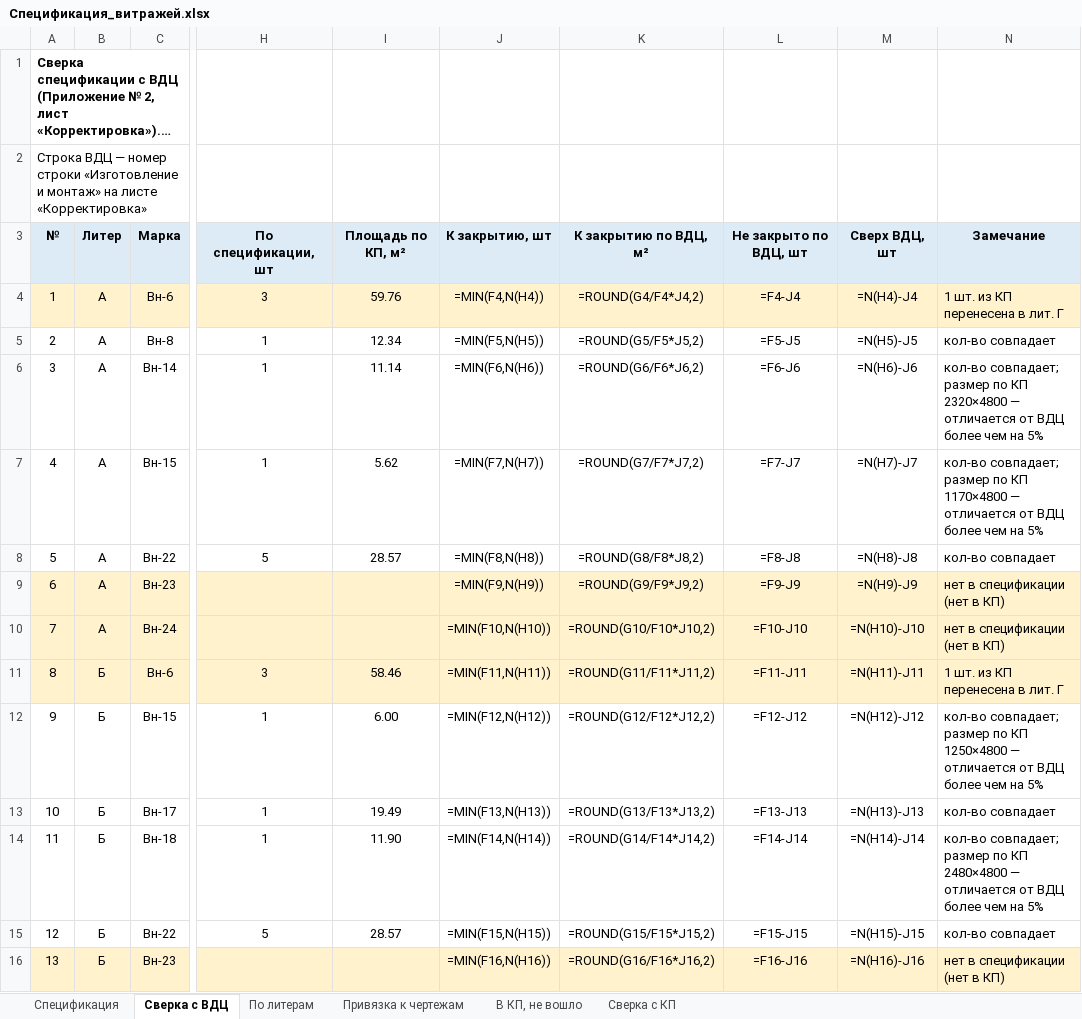
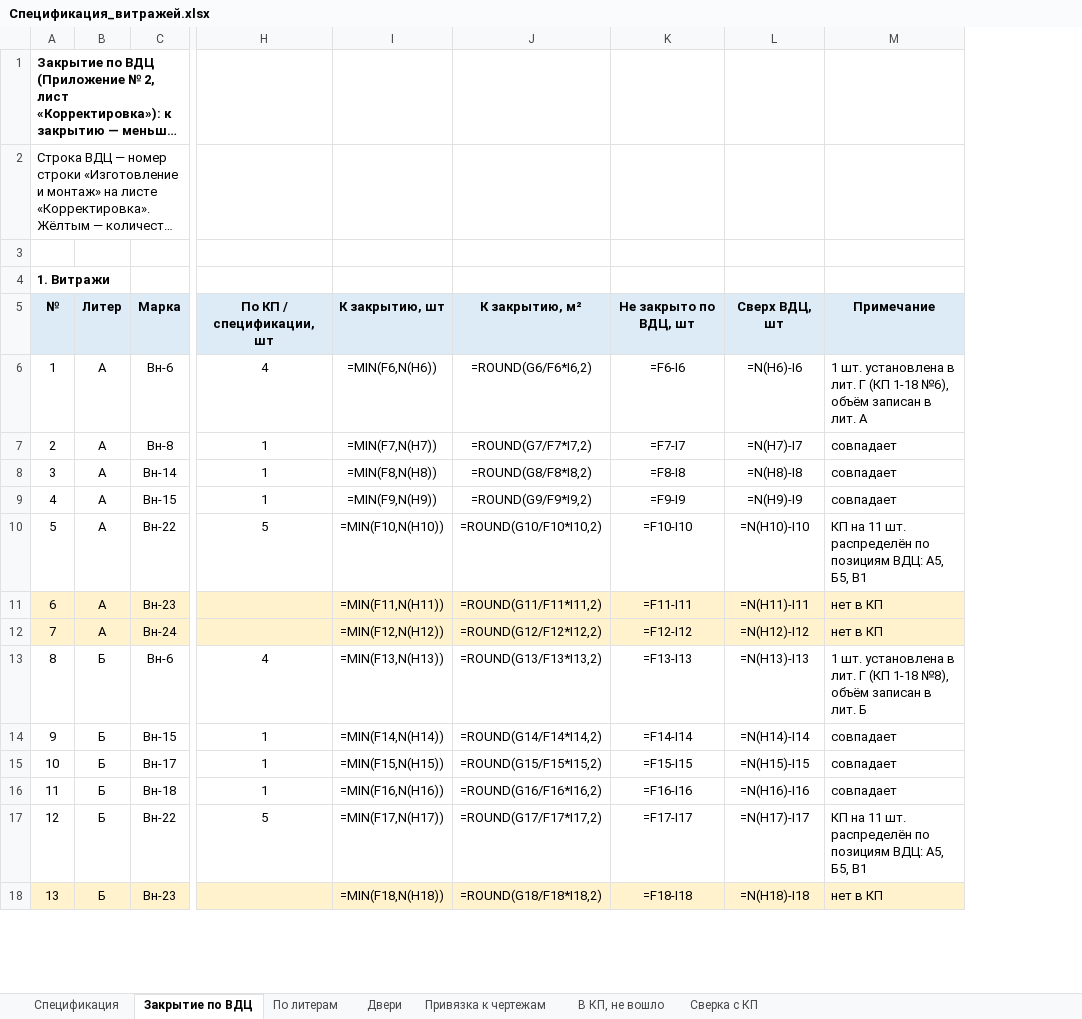
Before and after one commit to RedIndeez/trash, an Excel workbook: Спецификация_витражей.xlsx, sheet Закрытие по ВДЦ, drawn as a sheet; only a part is shown, gaps mark what is left out; long unchanged cells end in …; values as stored, in another font and other column widths than the file's, no borders; formulas without a stored value are shown as written; removed rows and columns are numbered as before the commit, all else as after; rows hold the shown columns only; the diff covers the shown part only; the diff names each change by its address in the sheet, - before the commit and + after, or states it on an @@ line.

```diff
--- a/Спецификация_витражей.xlsx (sheet Закрытие по ВДЦ)
+++ b/Спецификация_витражей.xlsx (sheet Закрытие по ВДЦ)
-sheet tab: Сверка с ВДЦ
+sheet tab: Закрытие по ВДЦ
+sheet tab: Двери
-column I, rows 3-15: Площадь по КП, м² | 59.76 | 12.34 | 11.14 | 5.62 | 28.57 |  |  | 58.46 | 6.00 | 19.49 | 11.90 | 28.57
-column K, rows 3-16: К закрытию по ВДЦ, м² | =ROUND(G4/F4*J4,2) | =ROUND(G5/F5*J5,2) | =ROUND(G6/F6*J6,2) | =ROUND(G7/F7*J7,2) | =ROUND(G8/F8*J8,2) | =ROUND(G9/F9*J9,2) | =ROUND(G10/F10*J10,2) | =ROUND(G11/F11*J11,2) | =ROUND(G12/F12*J12,2) | =ROUND(G13/F13*J13,2) | =ROUND(G14/F14*J14,2) | =ROUND(G15/F15*J15,2) | =ROUND(G16/F16*J16,2)
-column L, rows 3-16: Не закрыто по ВДЦ, шт | =F4-J4 | =F5-J5 | =F6-J6 | =F7-J7 | =F8-J8 | =F9-J9 | =F10-J10 | =F11-J11 | =F12-J12 | =F13-J13 | =F14-J14 | =F15-J15 | =F16-J16
-column M, rows 3-16: Сверх ВДЦ, шт | =N(H4)-J4 | =N(H5)-J5 | =N(H6)-J6 | =N(H7)-J7 | =N(H8)-J8 | =N(H9)-J9 | =N(H10)-J10 | =N(H11)-J11 | =N(H12)-J12 | =N(H13)-J13 | =N(H14)-J14 | =N(H15)-J15 | =N(H16)-J16
-column N, rows 3-16: Замечание | 1 шт. из КП перенесена в лит. Г | кол-во совпадает | кол-во совпадает; размер по КП 2320×4800 — отличается от ВДЦ более чем на 5% | кол-во совпадает; размер по КП 1170×4800 — отличается от ВДЦ более чем на 5% | кол-во совпадает | нет в спецификации (нет в КП) | нет в спецификации (нет в КП) | 1 шт. из КП перенесена в лит. Г | кол-во совпадает; размер по КП 1250×4800 — отличается от ВДЦ более чем на 5% | кол-во совпадает | кол-во совпадает; размер по КП 2480×4800 — отличается от ВДЦ более чем на 5% | кол-во совпадает | нет в спецификации (нет в КП)
+column J, rows 5-18: К закрытию, м² | =ROUND(G6/F6*I6,2) | =ROUND(G7/F7*I7,2) | =ROUND(G8/F8*I8,2) | =ROUND(G9/F9*I9,2) | =ROUND(G10/F10*I10,2) | =ROUND(G11/F11*I11,2) | =ROUND(G12/F12*I12,2) | =ROUND(G13/F13*I13,2) | =ROUND(G14/F14*I14,2) | =ROUND(G15/F15*I15,2) | =ROUND(G16/F16*I16,2) | =ROUND(G17/F17*I17,2) | =ROUND(G18/F18*I18,2)
+column K, rows 5-18: Не закрыто по ВДЦ, шт | =F6-I6 | =F7-I7 | =F8-I8 | =F9-I9 | =F10-I10 | =F11-I11 | =F12-I12 | =F13-I13 | =F14-I14 | =F15-I15 | =F16-I16 | =F17-I17 | =F18-I18
+column L, rows 5-18: Сверх ВДЦ, шт | =N(H6)-I6 | =N(H7)-I7 | =N(H8)-I8 | =N(H9)-I9 | =N(H10)-I10 | =N(H11)-I11 | =N(H12)-I12 | =N(H13)-I13 | =N(H14)-I14 | =N(H15)-I15 | =N(H16)-I16 | =N(H17)-I17 | =N(H18)-I18
+column M, rows 5-18: Примечание | 1 шт. установлена в лит. Г (КП 1-18 №6), объём записан в лит. А | совпадает | совпадает | совпадает | КП на 11 шт. распределён по позициям ВДЦ: А5, Б5, В1 | нет в КП | нет в КП | 1 шт. установлена в лит. Г (КП 1-18 №8), объём записан в лит. Б | совпадает | совпадает | совпадает | КП на 11 шт. распределён по позициям ВДЦ: А5, Б5, В1 | нет в КП
@@ column A renumbered between rows 1 and 45 @@
+row 3: (empty)
+row 4: 1. Витражи
-H5: По спецификации, шт
+H5: По КП / спецификации, шт
-A6:H6 fill: #FFF2CC
+A6:H6 fill: none
-H6: 3
+H6: 4
-I6: =MIN(F4,N(H4))
+I6: =MIN(F6,N(H6))
-I6 fill: #FFF2CC
+I6 fill: none
-I7: =MIN(F5,N(H5))
+I7: =MIN(F7,N(H7))
-I8: =MIN(F6,N(H6))
+I8: =MIN(F8,N(H8))
-I9: =MIN(F7,N(H7))
+I9: =MIN(F9,N(H9))
-I10: =MIN(F8,N(H8))
+I10: =MIN(F10,N(H10))
-I11: =MIN(F9,N(H9))
+I11: =MIN(F11,N(H11))
-I12: =MIN(F10,N(H10))
+I12: =MIN(F12,N(H12))
-A13:H13 fill: #FFF2CC
+A13:H13 fill: none
-H13: 3
+H13: 4
-I13: =MIN(F11,N(H11))
+I13: =MIN(F13,N(H13))
-I13 fill: #FFF2CC
+I13 fill: none
-I14: =MIN(F12,N(H12))
+I14: =MIN(F14,N(H14))
-I15: =MIN(F13,N(H13))
+I15: =MIN(F15,N(H15))
-I16: =MIN(F14,N(H14))
+I16: =MIN(F16,N(H16))
-I17: =MIN(F15,N(H15))
+I17: =MIN(F17,N(H17))
-I18: =MIN(F16,N(H16))
+I18: =MIN(F18,N(H18))
```
Also changed, not shown: 29 added rows, 1 removed row, 27 edited cells, cell formats and merged cells elsewhere in this sheet, sheet Сверка с КП, sheet По литерам, sheet Спецификация, sheet Привязка к чертежам, 1 other file.
